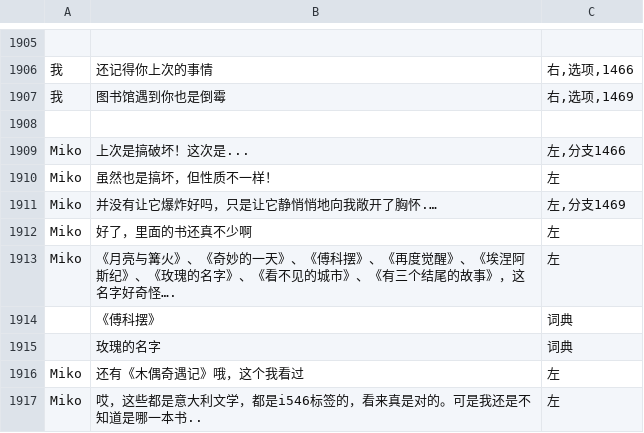
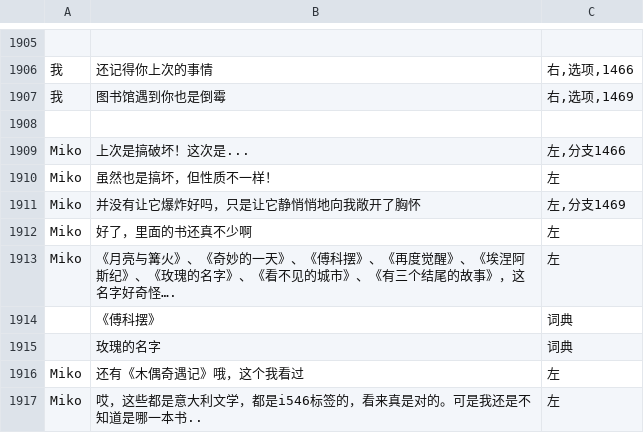
Before and after one commit to autumn-moon-py/miko, a CSV file: assets/story/第二章.csv, drawn as a sheet; only a part is shown, gaps mark what is left out; the diff names each change by its address in the sheet, - before the commit and + after, or states it on an @@ line.

```diff
--- a/assets/story/第二章.csv
+++ b/assets/story/第二章.csv
-B1911: 并没有让它爆炸好吗，只是让它静悄悄地向我敞开了胸怀.…
+B1911: 并没有让它爆炸好吗，只是让它静悄悄地向我敞开了胸怀
```
Also changed, not shown: assets/story/第一章.csv, 7 other files.
